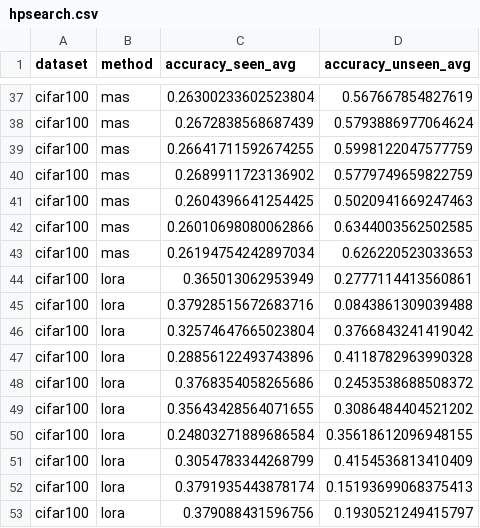
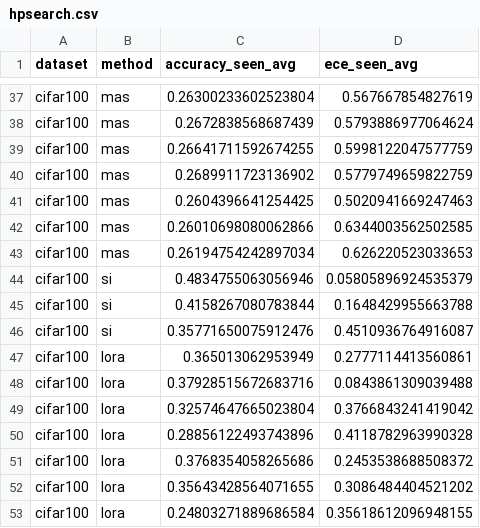
Before and after one commit to tachyonicClock/bayescl, a CSV file: analysis/dataframe/hpsearch.csv, drawn as a sheet; only a part is shown, gaps mark what is left out; the shorter side is filled out with more unchanged rows; the diff covers the shown part only.

```diff
--- a/analysis/dataframe/hpsearch.csv
+++ b/analysis/dataframe/hpsearch.csv
@@ -1 +1 @@
-dataset,method,accuracy_seen_avg,accuracy_unseen_avg
+dataset,method,accuracy_seen_avg,ece_seen_avg
@@ -43,2 +43,5 @@ cifar100,mas,0.26010698080062866,0.6344003562502585
 cifar100,mas,0.26194754242897034,0.626220523033653
+cifar100,si,0.4834755063056946,0.05805896924535379
+cifar100,si,0.4158267080783844,0.1648429955663788
+cifar100,si,0.35771650075912476,0.4510936764916087
 cifar100,lora,0.365013062953949,0.2777114413560861
```
Also changed, not shown: 41 added rows elsewhere in this file, analysis/dataframe/hpsearch_summary.csv, 27 other files.
